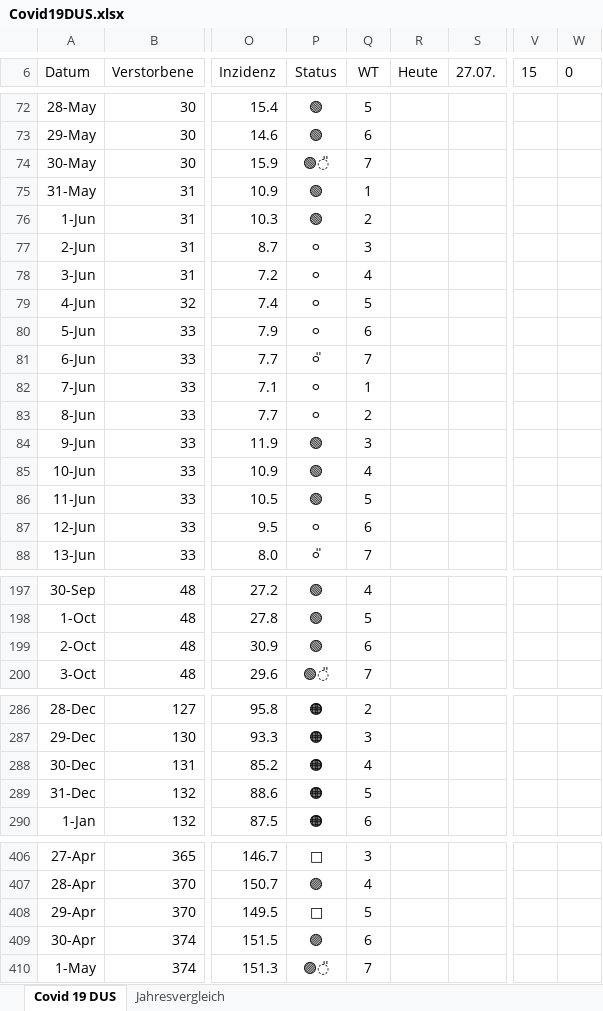
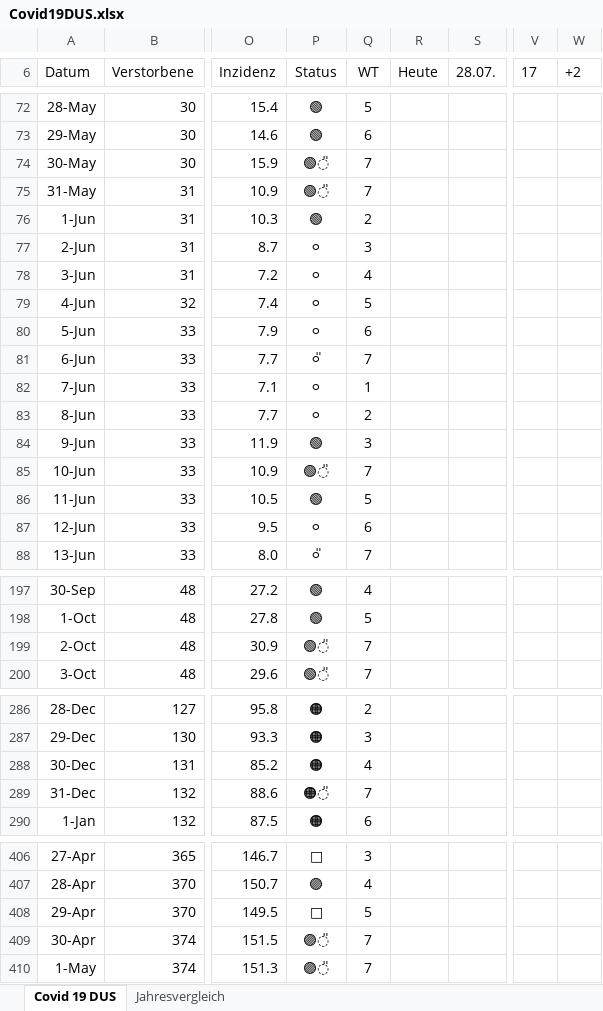
Before and after one commit to dirkschreib/Covid19DUS, an Excel workbook: Covid19DUS.xlsx, sheet Covid 19 DUS, drawn as a sheet; only a part is shown, gaps mark what is left out; values as stored, in another font and other column widths than the file's, no borders; charts and pictures and table styles not drawn; the diff covers the shown part only; the diff names each change by its address in the sheet, - before the commit and + after, or states it on an @@ line.

```diff
--- a/Covid19DUS.xlsx (sheet Covid 19 DUS)
+++ b/Covid19DUS.xlsx (sheet Covid 19 DUS)
-S6: 27.07.
+S6: 28.07.
-V6: 15
+V6: 17
-W6: 0
+W6: +2
-P75 (Status): 🟢
+P75 (Status): 🟢̎
-Q75 (WT): 1
+Q75 (WT): 7
-P85 (Status): 🟢
+P85 (Status): 🟢̎
-Q85 (WT): 4
+Q85 (WT): 7
-P199 (Status): 🟢
+P199 (Status): 🟢̎
-Q199 (WT): 6
+Q199 (WT): 7
-P289 (Status): 🟠
+P289 (Status): 🟠̎
-Q289 (WT): 5
+Q289 (WT): 7
-P409 (Status): 🟣
+P409 (Status): 🟣̎
-Q409 (WT): 6
+Q409 (WT): 7
```
Also changed, not shown: 1 added row and 36 edited cells elsewhere in this sheet, sheet Jahresvergleich, formulas that keep their value, charts or pictures, 2 other files.
